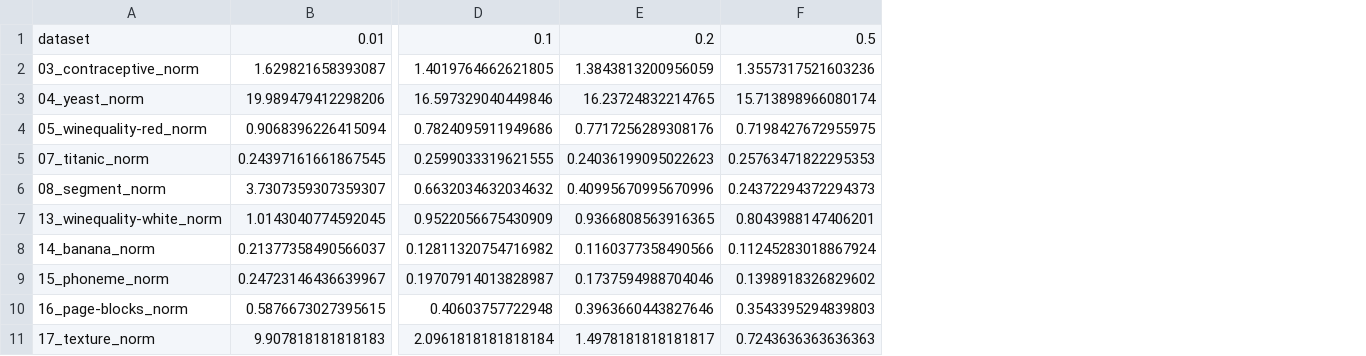
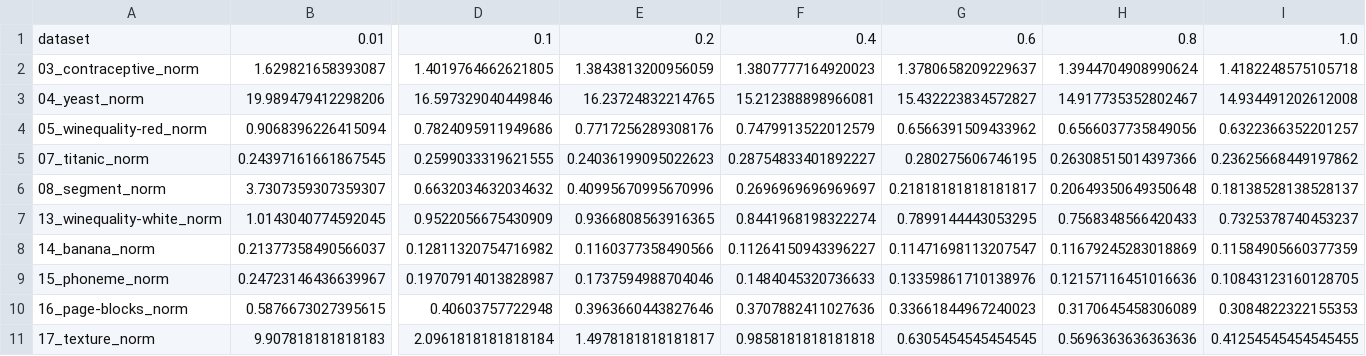
Before and after one commit to dpuenteramirez/Semisupervised-learning-and-instance-selection-methods, a CSV file: Instance Selection Algorithms/test_unlabeled/test_unlabeled_cross_validation_KNN_mse.csv, drawn as a sheet; only a part is shown, gaps mark what is left out; removed rows and columns are numbered as before the commit, all else as after; the diff names each change by its address in the sheet, - before the commit and + after, or states it on an @@ line.

```diff
--- a/Instance Selection Algorithms/test_unlabeled/test_unlabeled_cross_validation_KNN_mse.csv
+++ b/Instance Selection Algorithms/test_unlabeled/test_unlabeled_cross_validation_KNN_mse.csv
-column F, rows 1-11: 0.5 | 1.3557317521603236 | 15.713898966080174 | 0.7198427672955975 | 0.25763471822295353 | 0.24372294372294373 | 0.8043988147406201 | 0.11245283018867924 | 0.1398918326829602 | 0.3543395294839803 | 0.7243636363636363
+column F, rows 1-11: 0.4 | 1.3807777164920023 | 15.212388898966081 | 0.7479913522012579 | 0.28754833401892227 | 0.2696969696969697 | 0.8441968198322274 | 0.11264150943396227 | 0.1484045320736633 | 0.3707882411027636 | 0.9858181818181818
+column G, rows 1-11: 0.6 | 1.3780658209229637 | 15.432223834572827 | 0.6566391509433962 | 0.280275606746195 | 0.21818181818181817 | 0.7899144443053295 | 0.11471698113207547 | 0.13359861710138976 | 0.33661844967240023 | 0.6305454545454545
+column H, rows 1-11: 0.8 | 1.3944704908990624 | 14.917735352802467 | 0.6566037735849056 | 0.26308515014397366 | 0.20649350649350648 | 0.7568348566420433 | 0.11679245283018869 | 0.12157116451016636 | 0.3170645458306089 | 0.5696363636363636
+column I, rows 1-11: 1.0 | 1.4182248575105718 | 14.934491202612008 | 0.6322366352201257 | 0.23625668449197862 | 0.18138528138528137 | 0.7325378740453237 | 0.11584905660377359 | 0.10843123160128705 | 0.3084822322155353 | 0.41254545454545455
```
Also changed, not shown: Instance Selection Algorithms/test_unlabeled/test_unlabeled_cross_validation_KNN_acc.csv, Instance Selection Algorithms/test_unlabeled/test_unlabeled_cross_validation_Tree_acc.csv, 12 other files.
